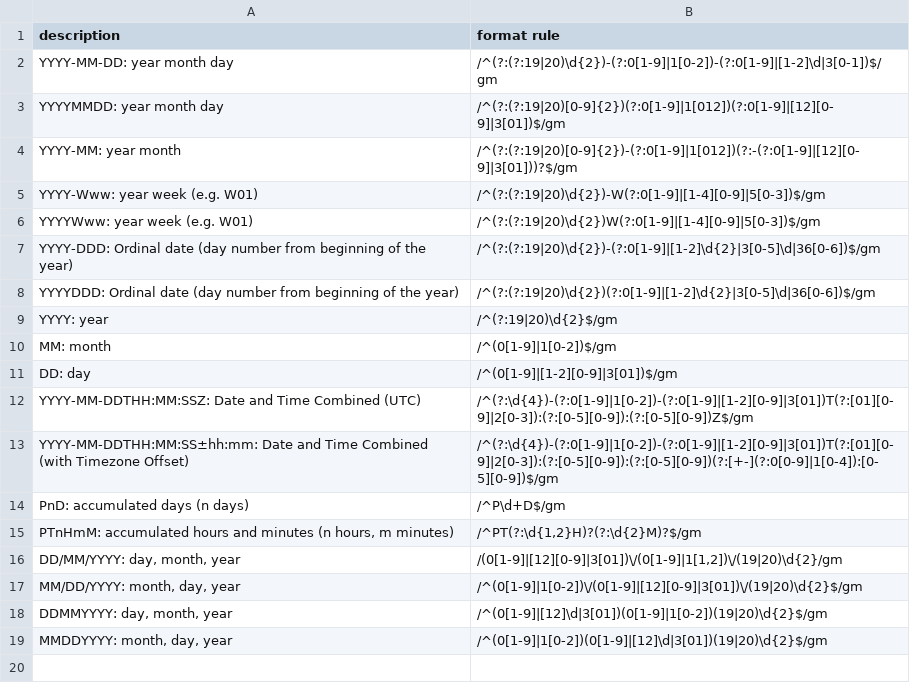
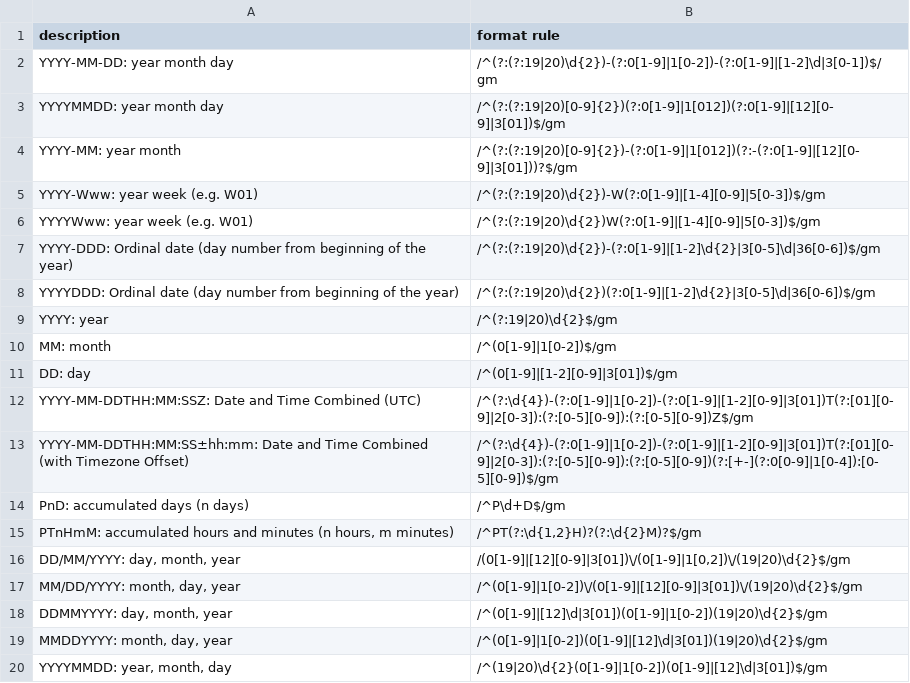
Before and after one commit to agrifooddatacanada/format_options, a CSV file: format/DateTime.csv, drawn as a sheet.

Commit message:
Fix datetime (#2)
* Update DateTime.csv

add new date YYYYMMDD

* Update DateTime.csv

---------

Co-authored-by: Steven-Mugisha <120755332+Steven-Mugisha@users.noreply.github.com>

```diff
--- a/format/DateTime.csv
+++ b/format/DateTime.csv
@@ -15,3 +15,3 @@
 "PTnHmM: accumulated hours and minutes (n hours, m minutes)","/^PT(?:\d{1,2}H)?(?:\d{2}M)?$/gm"
-"DD/MM/YYYY: day, month, year","/(0[1-9]|[12][0-9]|3[01])\/(0[1-9]|1[1,2])\/(19|20)\d{2}/gm"
+"DD/MM/YYYY: day, month, year","/(0[1-9]|[12][0-9]|3[01])\/(0[1-9]|1[0,2])\/(19|20)\d{2}$/gm"
 "MM/DD/YYYY: month, day, year","/^(0[1-9]|1[0-2])\/(0[1-9]|[12][0-9]|3[01])\/(19|20)\d{2}$/gm"
@@ -19 +19,2 @@
 "MMDDYYYY: month, day, year","/^(0[1-9]|1[0-2])(0[1-9]|[12]\d|3[01])(19|20)\d{2}$/gm"
+"YYYYMMDD: year, month, day","/^(19|20)\d{2}(0[1-9]|1[0-2])(0[1-9]|[12]\d|3[01])$/gm"
```
